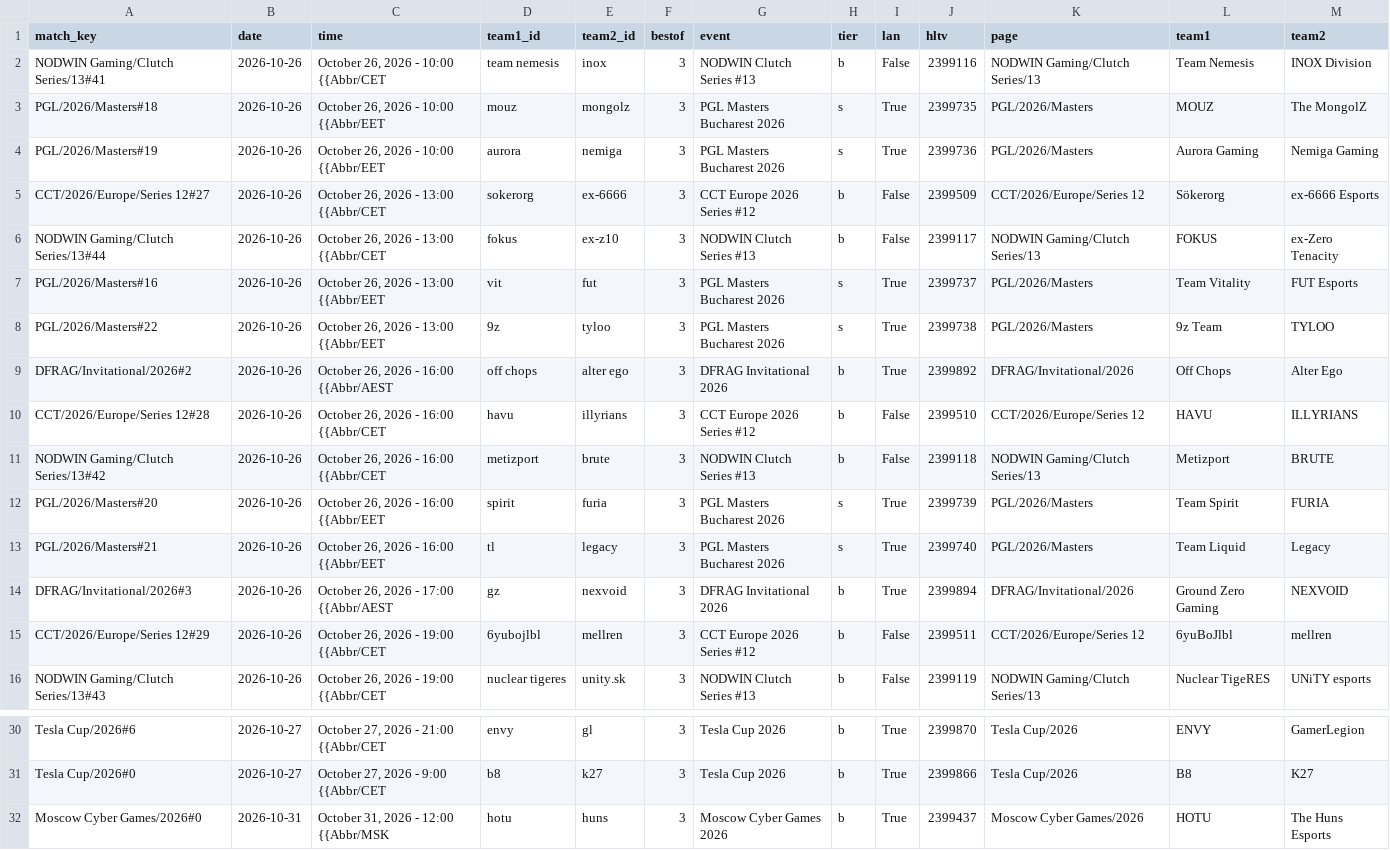
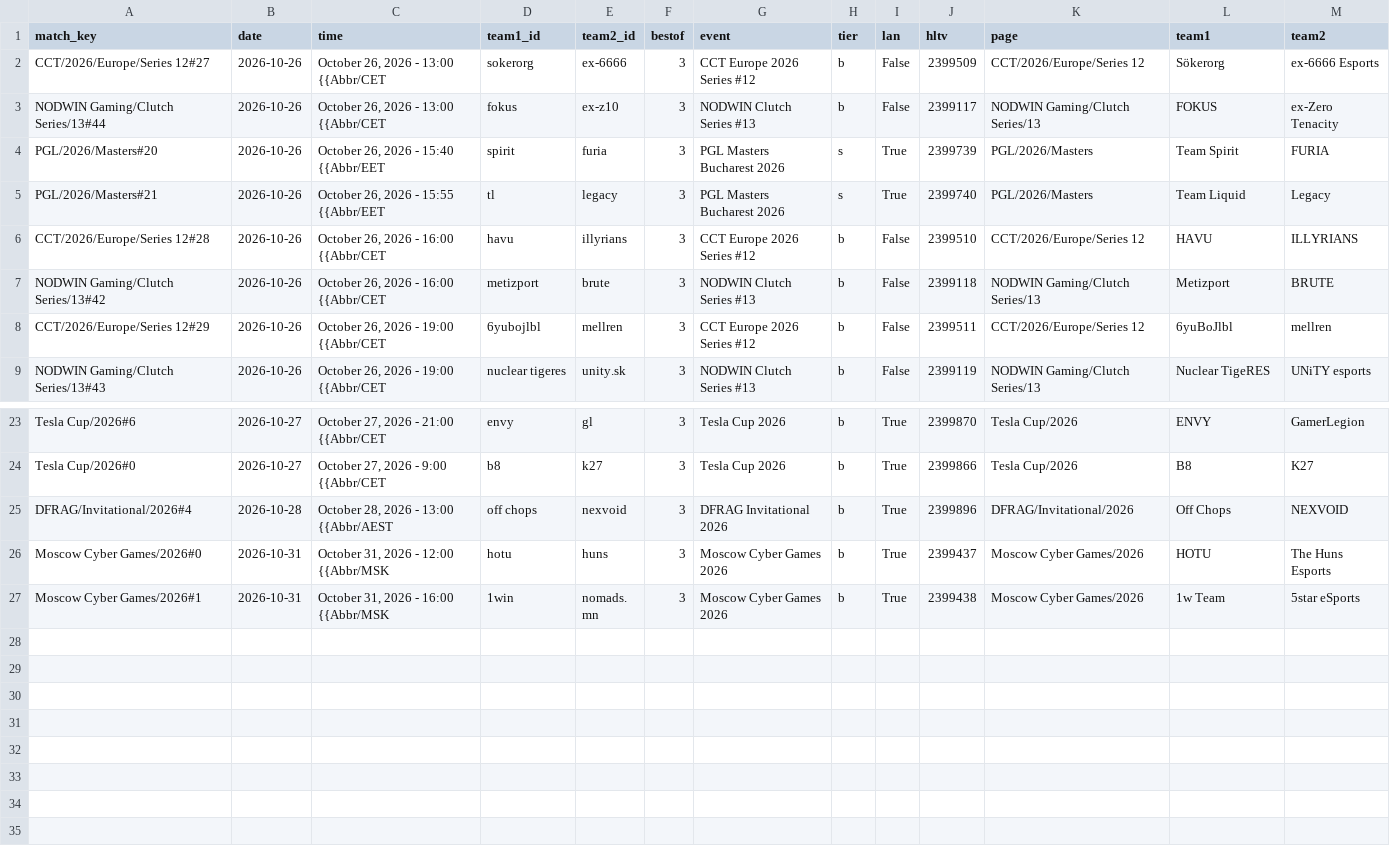
Before and after one commit to sb291099-create/Cs2-form, a CSV file: data/upcoming.csv, drawn as a sheet; only a part is shown, gaps mark what is left out; the shorter side is filled out with more unchanged rows.

```diff
--- a/data/upcoming.csv
+++ b/data/upcoming.csv
@@ -1,15 +1,8 @@
 match_key,date,time,team1_id,team2_id,bestof,event,tier,lan,hltv,page,team1,team2
-NODWIN Gaming/Clutch Series/13#41,2026-10-26,"October 26, 2026 - 10:00 {{Abbr/CET",team nemesis,inox,3,NODWIN Clutch Series #13,b,False,2399116,NODWIN Gaming/Clutch Series/13,Team Nemesis,INOX Division
-PGL/2026/Masters#18,2026-10-26,"October 26, 2026 - 10:00 {{Abbr/EET",mouz,mongolz,3,PGL Masters Bucharest 2026,s,True,2399735,PGL/2026/Masters,MOUZ,The MongolZ
-PGL/2026/Masters#19,2026-10-26,"October 26, 2026 - 10:00 {{Abbr/EET",aurora,nemiga,3,PGL Masters Bucharest 2026,s,True,2399736,PGL/2026/Masters,Aurora Gaming,Nemiga Gaming
 CCT/2026/Europe/Series 12#27,2026-10-26,"October 26, 2026 - 13:00 {{Abbr/CET",sokerorg,ex-6666,3,CCT Europe 2026 Series #12,b,False,2399509,CCT/2026/Europe/Series 12,Sökerorg,ex-6666 Esports
 NODWIN Gaming/Clutch Series/13#44,2026-10-26,"October 26, 2026 - 13:00 {{Abbr/CET",fokus,ex-z10,3,NODWIN Clutch Series #13,b,False,2399117,NODWIN Gaming/Clutch Series/13,FOKUS,ex-Zero Tenacity
-PGL/2026/Masters#16,2026-10-26,"October 26, 2026 - 13:00 {{Abbr/EET",vit,fut,3,PGL Masters Bucharest 2026,s,True,2399737,PGL/2026/Masters,Team Vitality,FUT Esports
-PGL/2026/Masters#22,2026-10-26,"October 26, 2026 - 13:00 {{Abbr/EET",9z,tyloo,3,PGL Masters Bucharest 2026,s,True,2399738,PGL/2026/Masters,9z Team,TYLOO
-DFRAG/Invitational/2026#2,2026-10-26,"October 26, 2026 - 16:00 {{Abbr/AEST",off chops,alter ego,3,DFRAG Invitational 2026,b,True,2399892,DFRAG/Invitational/2026,Off Chops,Alter Ego
+PGL/2026/Masters#20,2026-10-26,"October 26, 2026 - 15:40 {{Abbr/EET",spirit,furia,3,PGL Masters Bucharest 2026,s,True,2399739,PGL/2026/Masters,Team Spirit,FURIA
+PGL/2026/Masters#21,2026-10-26,"October 26, 2026 - 15:55 {{Abbr/EET",tl,legacy,3,PGL Masters Bucharest 2026,s,True,2399740,PGL/2026/Masters,Team Liquid,Legacy
 CCT/2026/Europe/Series 12#28,2026-10-26,"October 26, 2026 - 16:00 {{Abbr/CET",havu,illyrians,3,CCT Europe 2026 Series #12,b,False,2399510,CCT/2026/Europe/Series 12,HAVU,ILLYRIANS
 NODWIN Gaming/Clutch Series/13#42,2026-10-26,"October 26, 2026 - 16:00 {{Abbr/CET",metizport,brute,3,NODWIN Clutch Series #13,b,False,2399118,NODWIN Gaming/Clutch Series/13,Metizport,BRUTE
-PGL/2026/Masters#20,2026-10-26,"October 26, 2026 - 16:00 {{Abbr/EET",spirit,furia,3,PGL Masters Bucharest 2026,s,True,2399739,PGL/2026/Masters,Team Spirit,FURIA
-PGL/2026/Masters#21,2026-10-26,"October 26, 2026 - 16:00 {{Abbr/EET",tl,legacy,3,PGL Masters Bucharest 2026,s,True,2399740,PGL/2026/Masters,Team Liquid,Legacy
-DFRAG/Invitational/2026#3,2026-10-26,"October 26, 2026 - 17:00 {{Abbr/AEST",gz,nexvoid,3,DFRAG Invitational 2026,b,True,2399894,DFRAG/Invitational/2026,Ground Zero Gaming,NEXVOID
 CCT/2026/Europe/Series 12#29,2026-10-26,"October 26, 2026 - 19:00 {{Abbr/CET",6yubojlbl,mellren,3,CCT Europe 2026 Series #12,b,False,2399511,CCT/2026/Europe/Series 12,6yuBoJlbl,mellren
@@ -31,2 +24,3 @@ Tesla Cup/2026#6,2026-10-27,"October 27, 2026 - 21:00 {{Abbr/CET",envy,gl,3,Tesl
 Tesla Cup/2026#0,2026-10-27,"October 27, 2026 - 9:00 {{Abbr/CET",b8,k27,3,Tesla Cup 2026,b,True,2399866,Tesla Cup/2026,B8,K27
+DFRAG/Invitational/2026#4,2026-10-28,"October 28, 2026 - 13:00 {{Abbr/AEST",off chops,nexvoid,3,DFRAG Invitational 2026,b,True,2399896,DFRAG/Invitational/2026,Off Chops,NEXVOID
 Moscow Cyber Games/2026#0,2026-10-31,"October 31, 2026 - 12:00 {{Abbr/MSK",hotu,huns,3,Moscow Cyber Games 2026,b,True,2399437,Moscow Cyber Games/2026,HOTU,The Huns Esports
```
Also changed, not shown: data/media.csv, data/rss.csv, 2 other files.
